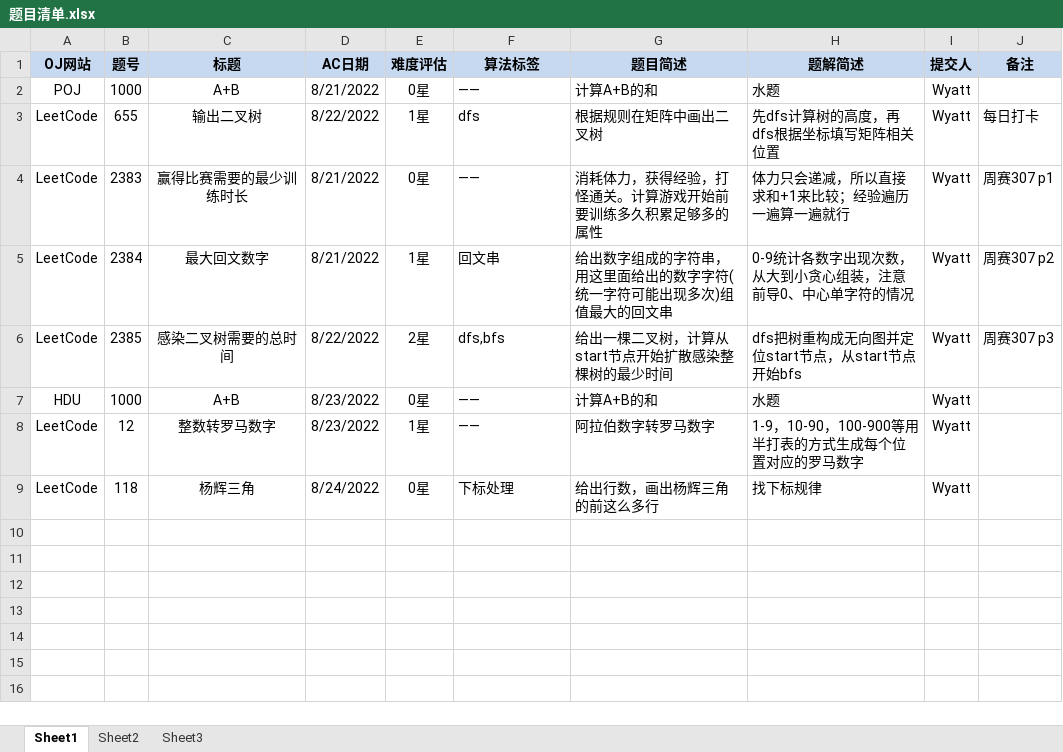
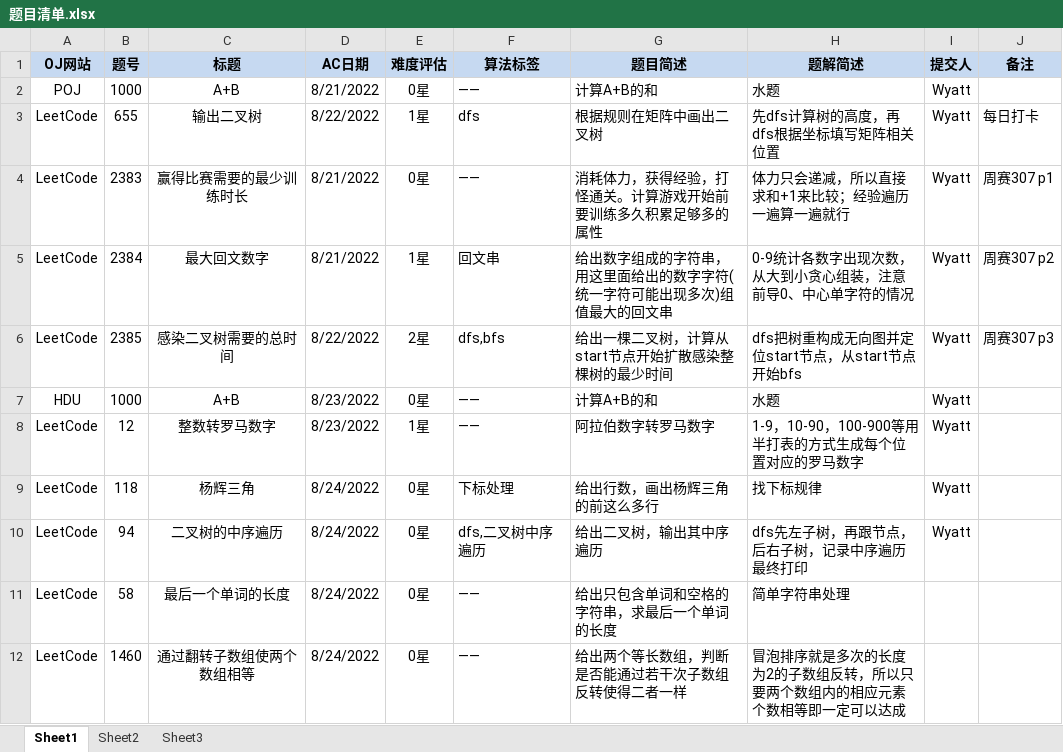
Before and after one commit to Wyatt6wm/MyOJs, an Excel workbook: 题目清单.xlsx, sheet Sheet1, drawn as a sheet; values as stored, in another font and other column widths than the file's, no borders; the diff names each change by its address in the sheet, - before the commit and + after, or states it on an @@ line.

Commit message:
LeetCode p58 p94 p1460

```diff
--- a/题目清单.xlsx (sheet Sheet1)
+++ b/题目清单.xlsx (sheet Sheet1)
+row 10: LeetCode | 94 | 二叉树的中序遍历 | 8/24/2022 | 0星 | dfs,二叉树中序遍历 | 给出二叉树，输出其中序遍历 | dfs先左子树，再跟节点，后右子树，记录中序遍历最终打印 | Wyatt
+row 11: LeetCode | 58 | 最后一个单词的长度 | 8/24/2022 | 0星 | —— | 给出只包含单词和空格的字符串，求最后一个单词的长度 | 简单字符串处理
+row 12: LeetCode | 1460 | 通过翻转子数组使两个数组相等 | 8/24/2022 | 0星 | —— | 给出两个等长数组，判断是否能通过若干次子数组反转使得二者一样 | 冒泡排序就是多次的长度为2的子数组反转，所以只要两个数组内的相应元素个数相等即一定可以达成
```
Also changed, not shown: 3 other files.
